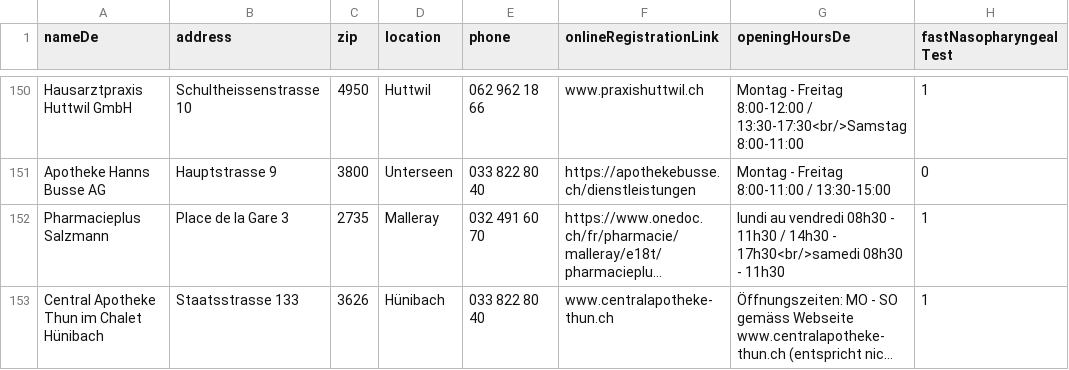
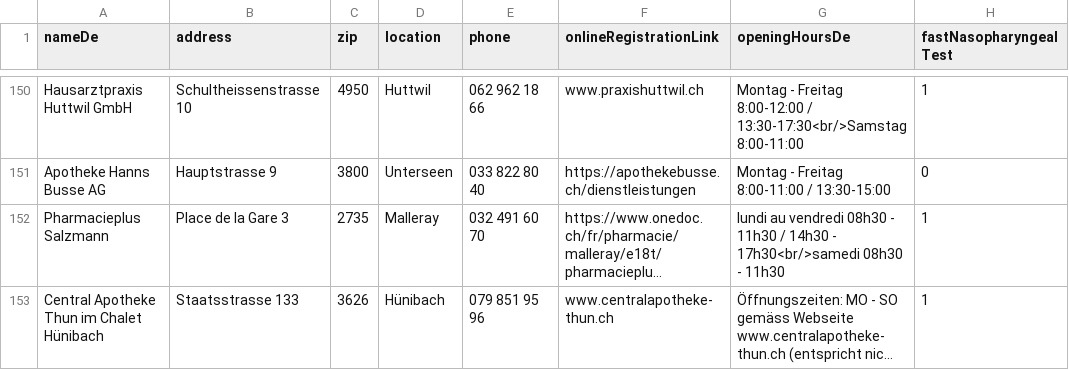
Before and after one commit to openDataBE/TestOffer, a CSV file: test_locations.csv, drawn as a sheet; only a part is shown, gaps mark what is left out; long unchanged cells end in …; the diff names each change by its address in the sheet, - before the commit and + after, or states it on an @@ line.

Commit message:
Update test_locations.csv

```diff
--- a/test_locations.csv
+++ b/test_locations.csv
-E153 (phone): 033 822 80 40
+E153 (phone): 079 851 95 96
```
